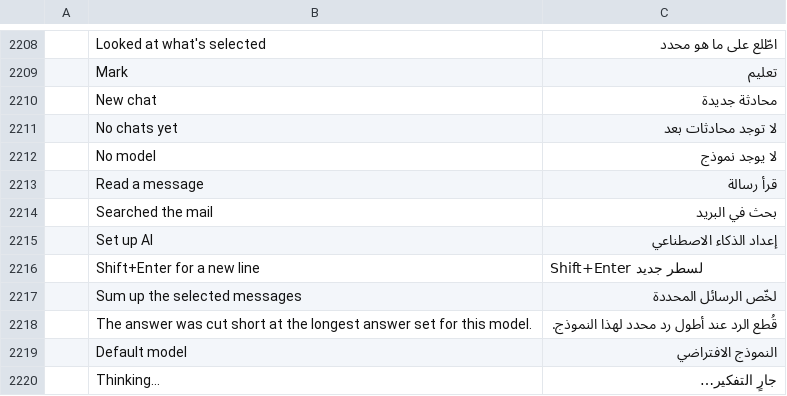
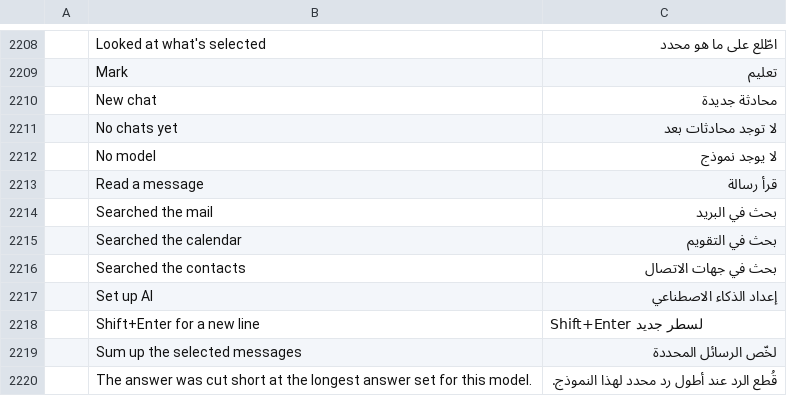
Before and after one commit to dmoghnie/mailcraft, a TSV file: crates/ui-egui/src/i18n/ar.tsv, drawn as a sheet; only a part is shown, gaps mark what is left out; the shorter side is filled out with more unchanged rows; the diff names each change by its address in the sheet, - before the commit and + after, or states it on an @@ line.

```diff
--- a/crates/ui-egui/src/i18n/ar.tsv
+++ b/crates/ui-egui/src/i18n/ar.tsv
+row 2215:  | Searched the calendar | بحث في التقويم
+row 2216:  | Searched the contacts | بحث في جهات الاتصال
```
Also changed, not shown: crates/ui-egui/src/i18n/fr.tsv, crates/ui-egui/src/i18n/he.tsv, 30 other files.
